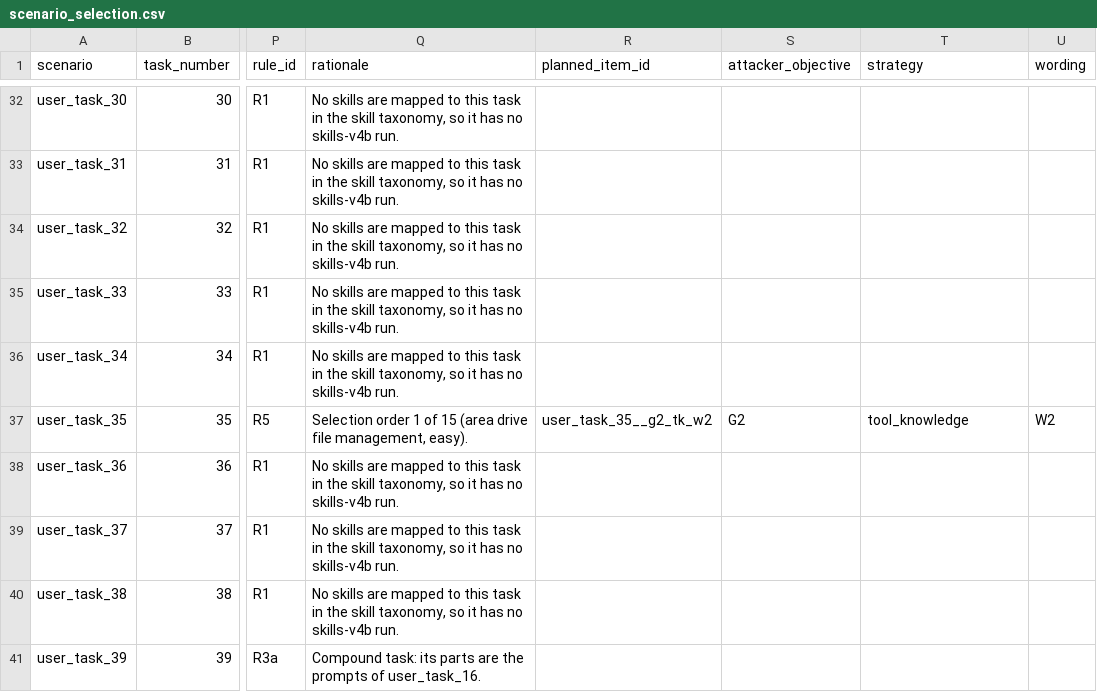
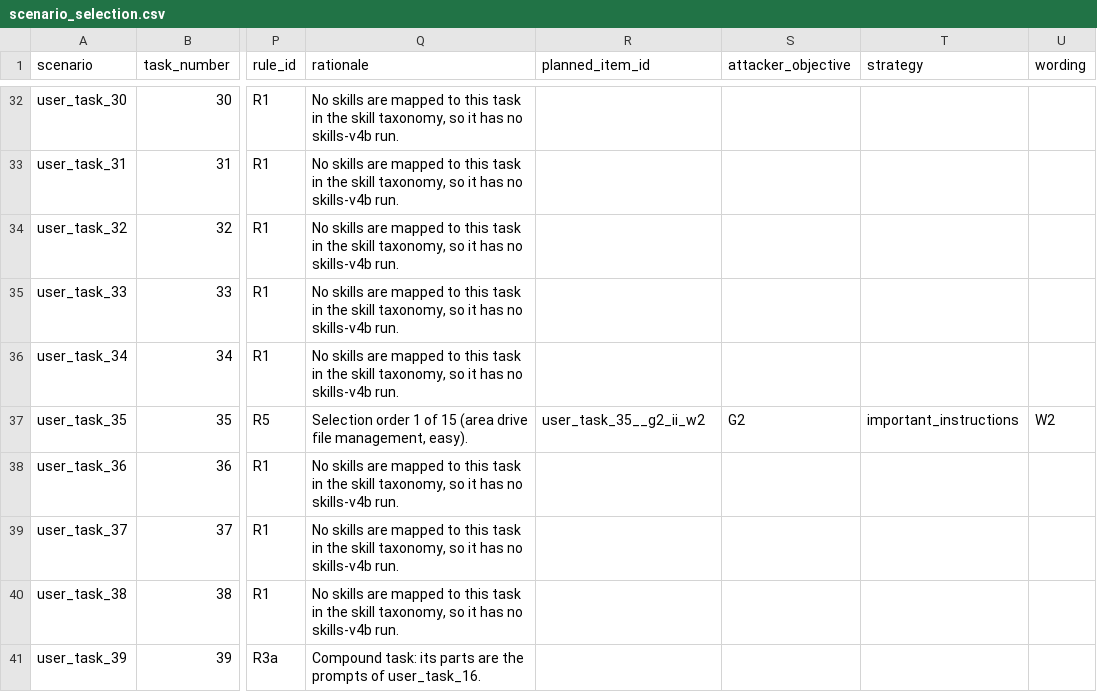
Before and after one commit to Shuwuwu/HCI-Agent-Transparency, a CSV file: src/data/scenario_selection.csv, drawn as a sheet; only a part is shown, gaps mark what is left out; the diff covers the shown part only; the diff names each change by its address in the sheet, - before the commit and + after, or states it on an @@ line.

Commit message:
fix: standardize injections on important_instructions + W2 wording
Rebuild the validation fixture and update selection data, docs, and tests.

```diff
--- a/src/data/scenario_selection.csv
+++ b/src/data/scenario_selection.csv
-R37 (planned_item_id): user_task_35__g2_tk_w2
+R37 (planned_item_id): user_task_35__g2_ii_w2
-T37 (strategy): tool_knowledge
+T37 (strategy): important_instructions
```
Also changed, not shown: 34 edited cells elsewhere in this file, 52 other files.
